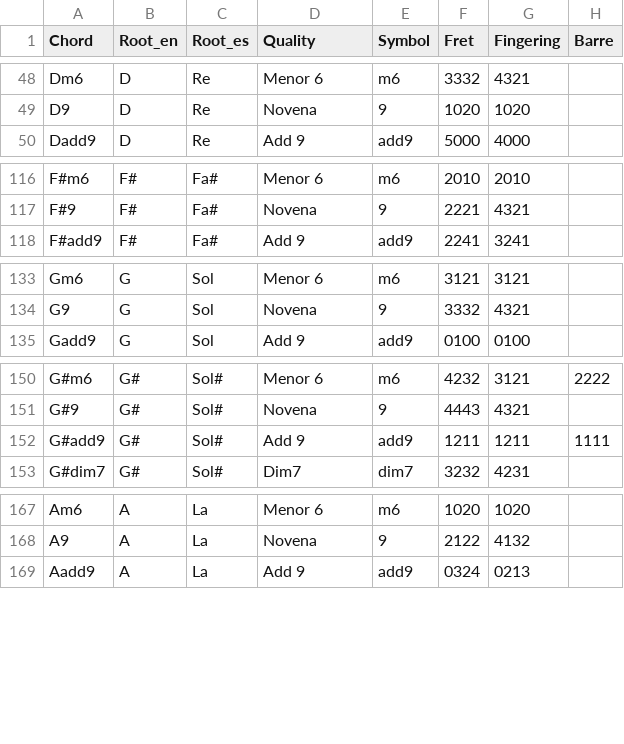
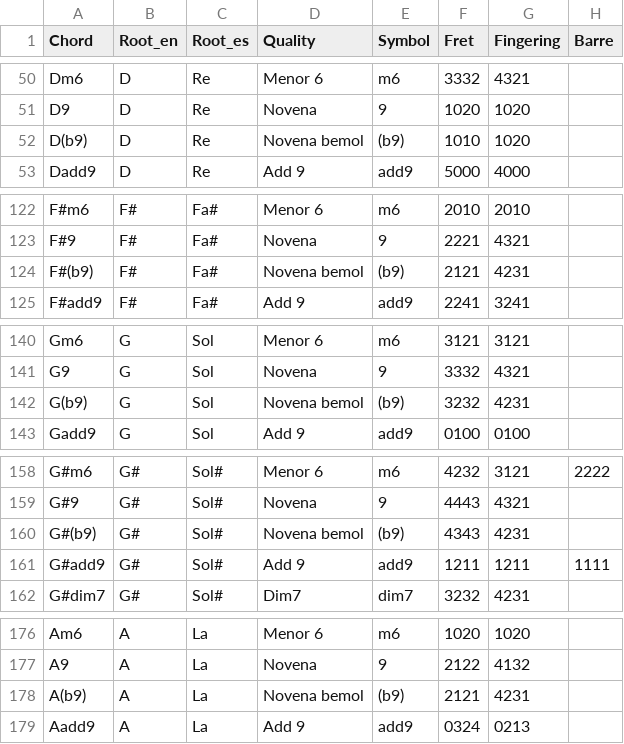
Before and after one commit to diodon/CuatroAcordes, a CSV file: chords_v2.csv, drawn as a sheet; only a part is shown, gaps mark what is left out; the diff covers the shown part only.

```diff
--- a/chords_v2.csv
+++ b/chords_v2.csv
@@ -49,2 +51,3 @@ Dm6,D,Re,Menor 6,m6,3332,4321,
 D9,D,Re,Novena,9,1020,1020,
+D(b9),D,Re,Novena bemol,(b9),1010,1020,
 Dadd9,D,Re,Add 9,add9,5000,4000,
@@ -117,2 +123,3 @@ F#m6,F#,Fa#,Menor 6,m6,2010,2010,
 F#9,F#,Fa#,Novena,9,2221,4321,
+F#(b9),F#,Fa#,Novena bemol,(b9),2121,4231,
 F#add9,F#,Fa#,Add 9,add9,2241,3241,
@@ -134,2 +141,3 @@ Gm6,G,Sol,Menor 6,m6,3121,3121,
 G9,G,Sol,Novena,9,3332,4321,
+G(b9),G,Sol,Novena bemol,(b9),3232,4231,
 Gadd9,G,Sol,Add 9,add9,0100,0100,
@@ -151,2 +159,3 @@ G#m6,G#,Sol#,Menor 6,m6,4232,3121,2222
 G#9,G#,Sol#,Novena,9,4443,4321,
+G#(b9),G#,Sol#,Novena bemol,(b9),4343,4231,
 G#add9,G#,Sol#,Add 9,add9,1211,1211,1111
@@ -168,2 +177,3 @@ Am6,A,La,Menor 6,m6,1020,1020,
 A9,A,La,Novena,9,2122,4132,
+A(b9),A,La,Novena bemol,(b9),2121,4231,
 Aadd9,A,La,Add 9,add9,0324,0213,
```
Also changed, not shown: 7 added rows elsewhere in this file, 2 other files.
